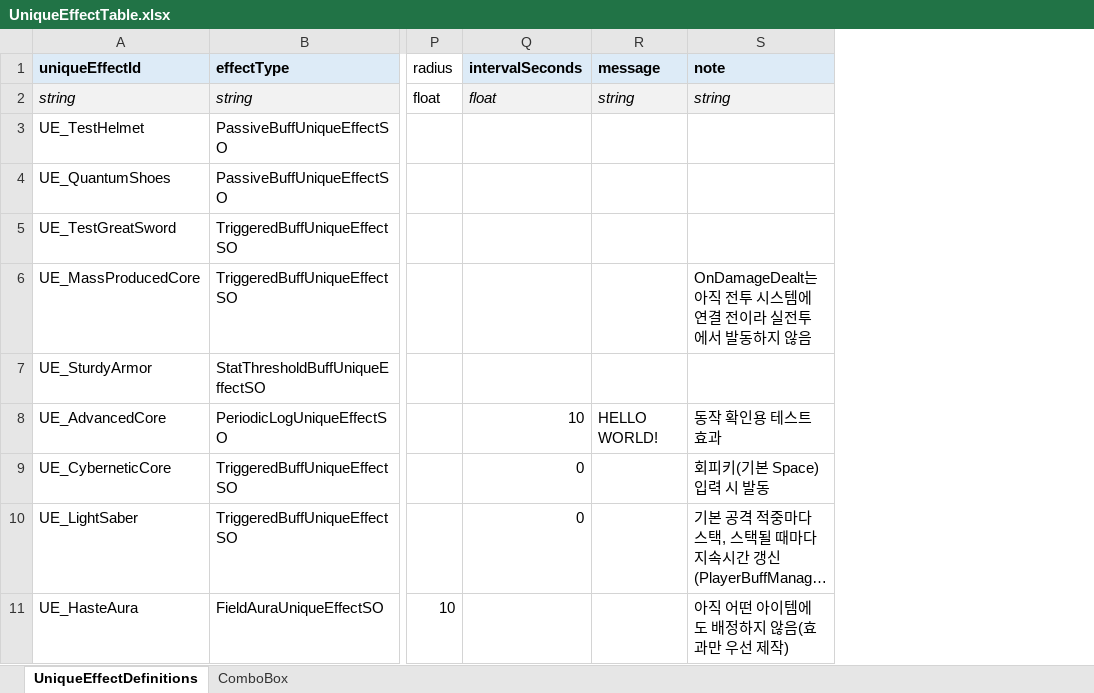
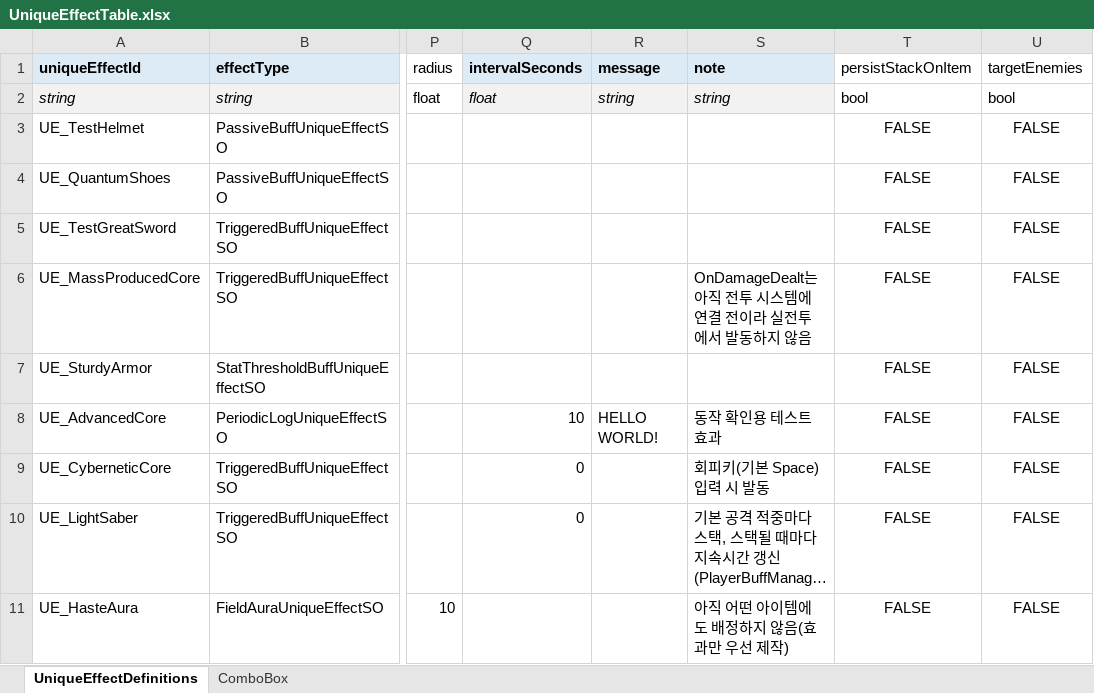
Before and after one commit to jolab4723/Project2, an Excel workbook: Assets/Resources/DataFiles/ItemData/1. ExcelFile/UniqueEffectTable.xlsx, sheet UniqueEffectDefinitions, drawn as a sheet; only a part is shown, gaps mark what is left out; long unchanged cells end in …; values as stored, in another font and other column widths than the file's, no borders; the diff names each change by its address in the sheet, - before the commit and + after, or states it on an @@ line.

```diff
--- a/Assets/Resources/DataFiles/ItemData/1. ExcelFile/UniqueEffectTable.xlsx (sheet UniqueEffectDefinitions)
+++ b/Assets/Resources/DataFiles/ItemData/1. ExcelFile/UniqueEffectTable.xlsx (sheet UniqueEffectDefinitions)
+column T (persistStackOnItem), rows 2-11: bool | FALSE | FALSE | FALSE | FALSE | FALSE | FALSE | FALSE | FALSE | FALSE
+column U (targetEnemies), rows 2-11: bool | FALSE | FALSE | FALSE | FALSE | FALSE | FALSE | FALSE | FALSE | FALSE
```
Also changed, not shown: 5 other files.
